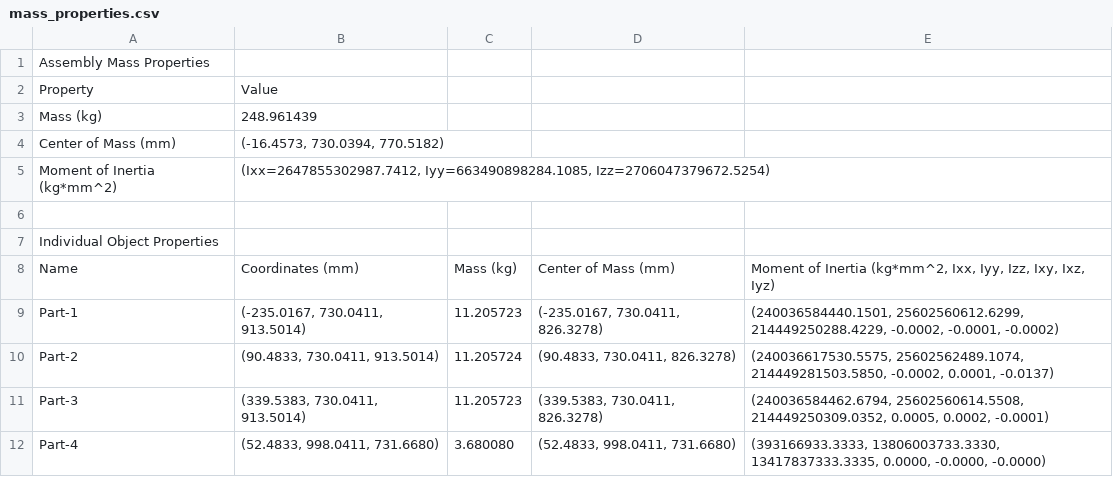
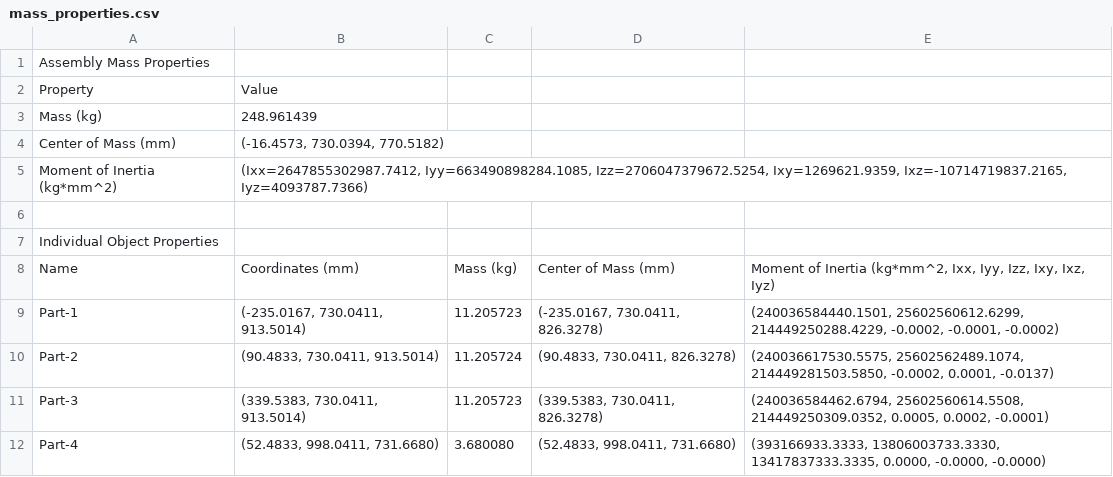
Before and after one commit to ckyeo94/Get_properties_from_stp, a CSV file: mass_properties.csv, drawn as a sheet; only a part is shown.

```diff
--- a/mass_properties.csv
+++ b/mass_properties.csv
@@ -4,3 +4,3 @@ Mass (kg),248.961439
 Center of Mass (mm),"(-16.4573, 730.0394, 770.5182)"
-Moment of Inertia (kg*mm^2),"(Ixx=2647855302987.7412, Iyy=663490898284.1085, Izz=2706047379672.5254)"
+Moment of Inertia (kg*mm^2),"(Ixx=2647855302987.7412, Iyy=663490898284.1085, Izz=2706047379672.5254, Ixy=1269621.9359, Ixz=-10714719837.2165, Iyz=4093787.7366)"
 
```
Also changed, not shown: mass_properties_target.csv, random_ballast_coordinates.csv, 3 other files.
